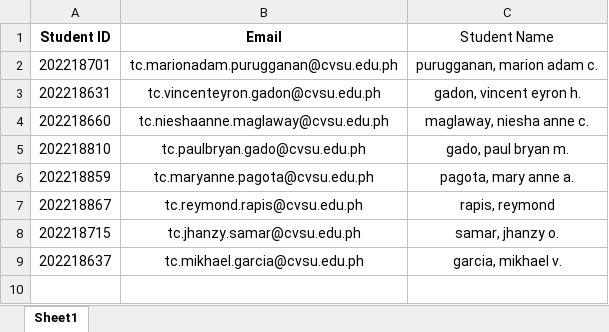
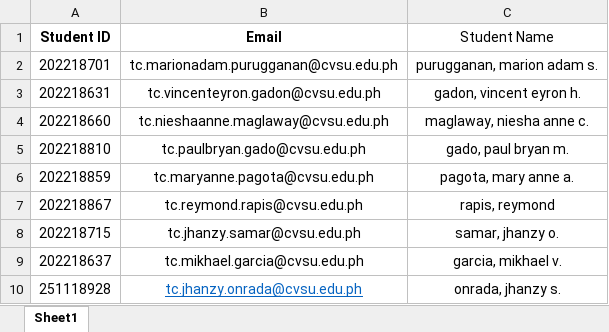
Before and after one commit to KELKHAEL/ABACUS, an Excel workbook: CvsuTanzaSampleAccounts.xlsx, sheet Sheet1, drawn as a sheet; values as stored, in another font and other column widths than the file's, no borders; the diff names each change by its address in the sheet, - before the commit and + after, or states it on an @@ line.

```diff
--- a/CvsuTanzaSampleAccounts.xlsx (sheet Sheet1)
+++ b/CvsuTanzaSampleAccounts.xlsx (sheet Sheet1)
-C2 (Student Name): purugganan, marion adam c.
+C2 (Student Name): purugganan, marion adam s.
+row 10: 251118928 | tc.jhanzy.onrada@cvsu.edu.ph | onrada, jhanzy s.
```
Also changed, not shown: 4 other files.
